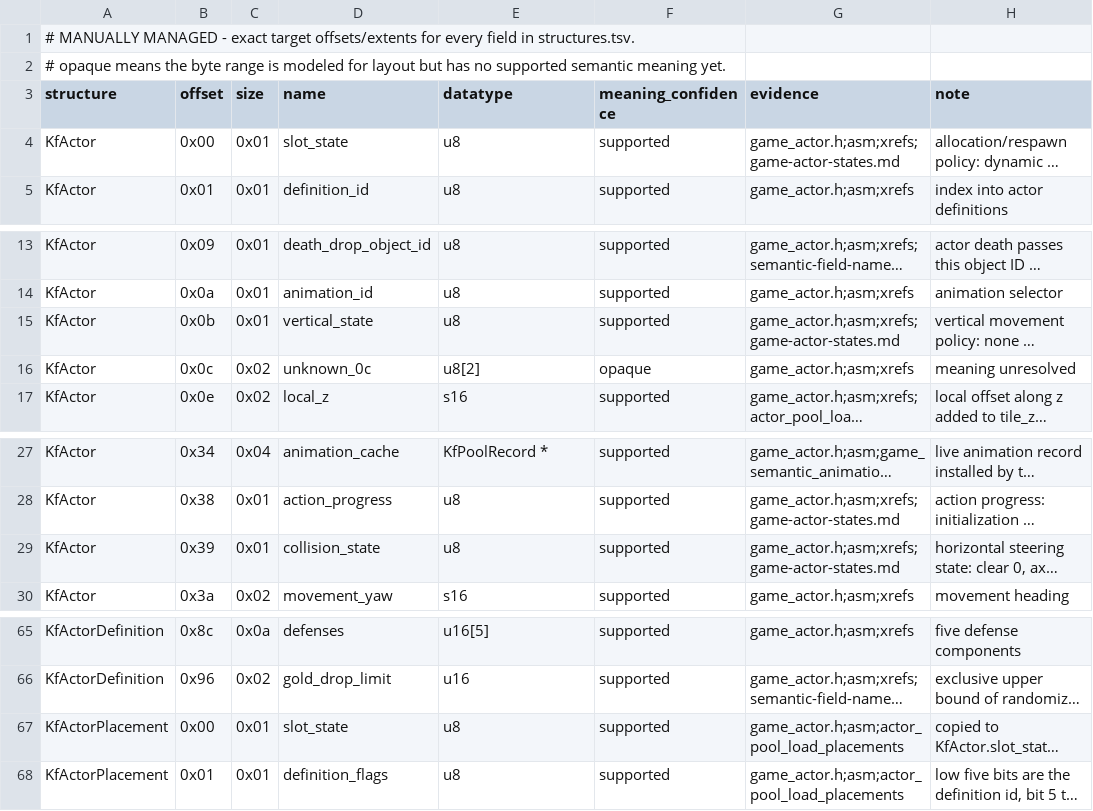
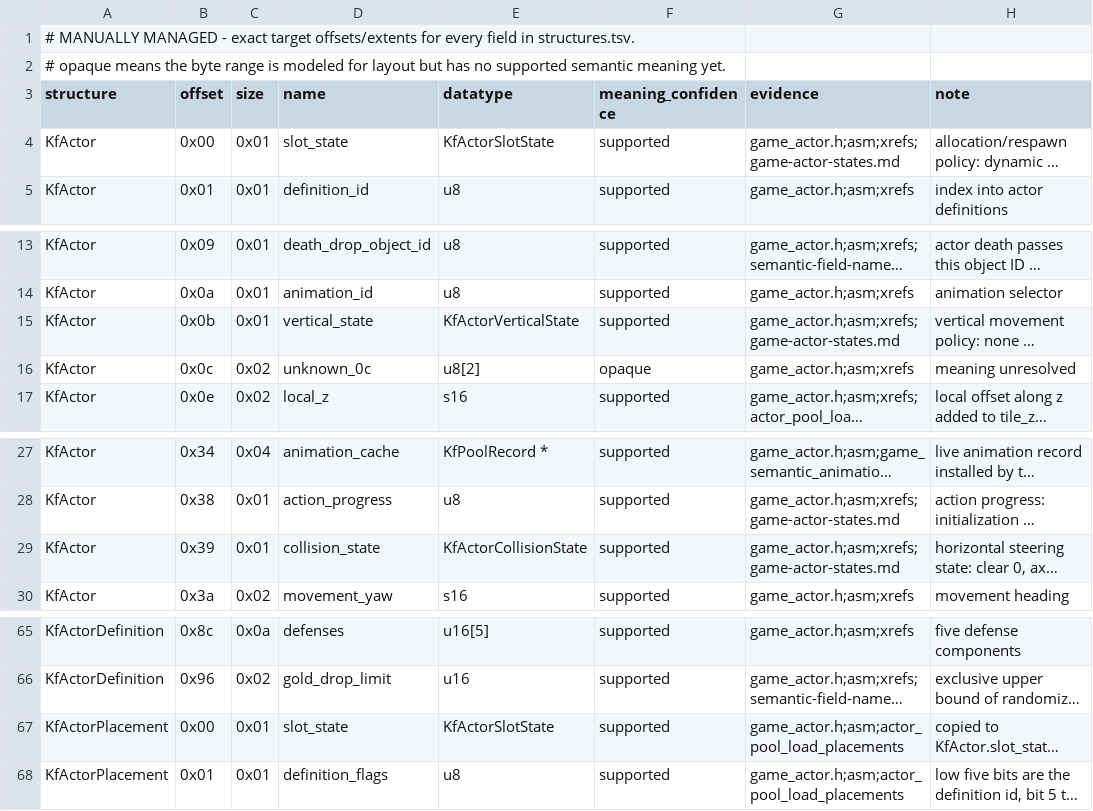
Before and after one commit to sushi-shi/kings-field-decomp, a TSV file: config/retail/structure_fields.tsv, drawn as a sheet; only a part is shown, gaps mark what is left out; long unchanged cells end in …; the diff names each change by its address in the sheet, - before the commit and + after, or states it on an @@ line.

Commit message:
types: propagate actor states and remove size assertions

```diff
--- a/config/retail/structure_fields.tsv
+++ b/config/retail/structure_fields.tsv
-E4 (datatype): u8
+E4 (datatype): KfActorSlotState
-E15 (datatype): u8
+E15 (datatype): KfActorVerticalState
-E29 (datatype): u8
+E29 (datatype): KfActorCollisionState
-E67 (datatype): u8
+E67 (datatype): KfActorSlotState
```
Also changed, not shown: 13 other files.
